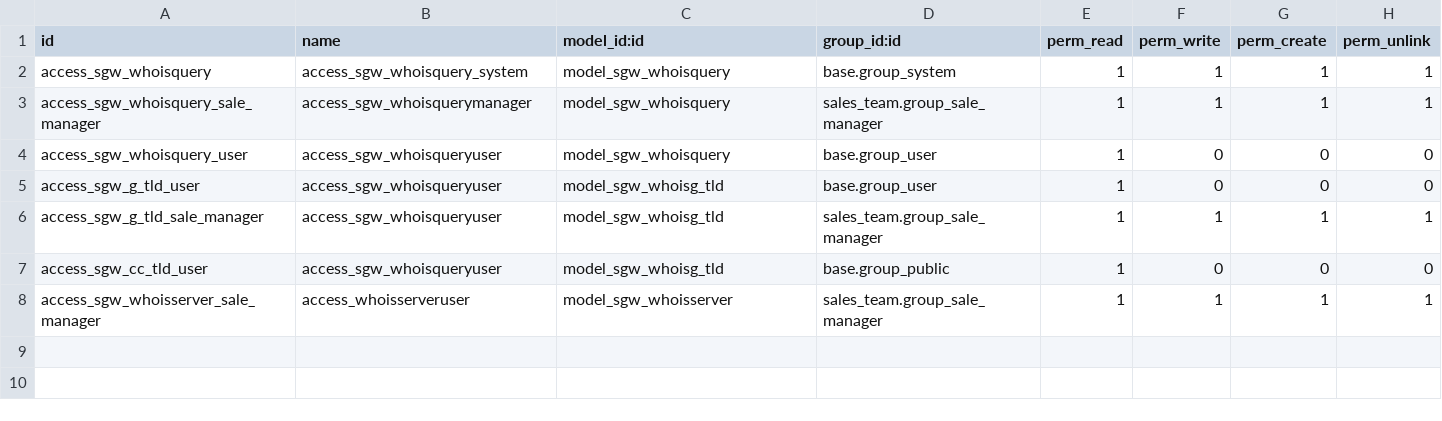
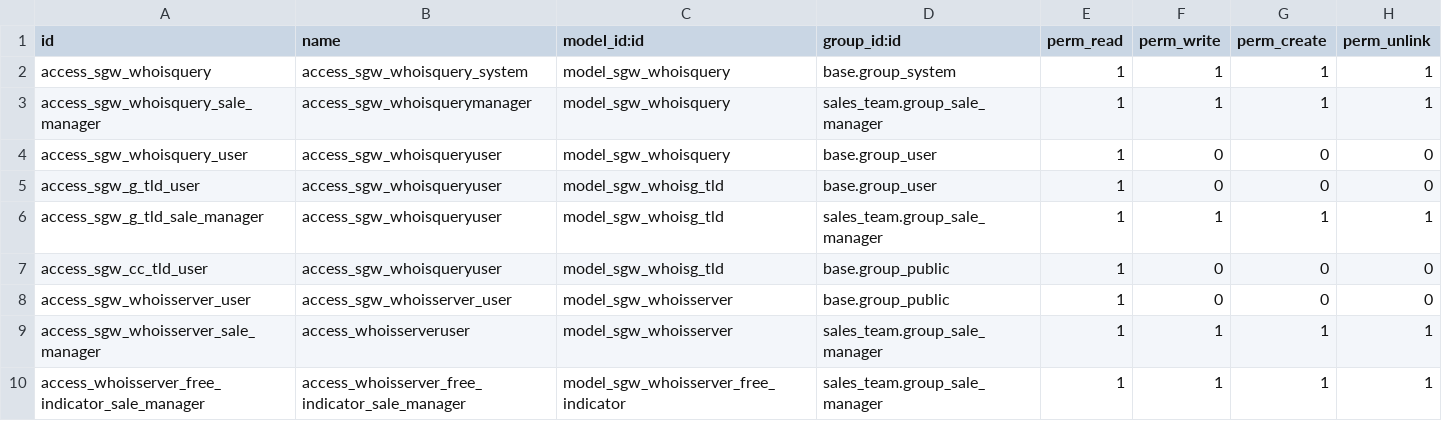
Before and after one commit to Sugestionweb/sgw_whois, a CSV file: local/sgw_whois/security/ir.model.access.csv, drawn as a sheet.

```diff
--- a/local/sgw_whois/security/ir.model.access.csv
+++ b/local/sgw_whois/security/ir.model.access.csv
@@ -7,2 +7,4 @@ access_sgw_g_tld_sale_manager,access_sgw_whoisqueryuser,model_sgw_whoisg_tld,sal
 access_sgw_cc_tld_user,access_sgw_whoisqueryuser,model_sgw_whoisg_tld,base.group_public,1,0,0,0
+access_sgw_whoisserver_user,access_sgw_whoisserver_user,model_sgw_whoisserver,base.group_public,1,0,0,0
 access_sgw_whoisserver_sale_manager,access_whoisserveruser,model_sgw_whoisserver,sales_team.group_sale_manager,1,1,1,1
+access_whoisserver_free_indicator_sale_manager,access_whoisserver_free_indicator_sale_manager,model_sgw_whoisserver_free_indicator,sales_team.group_sale_manager,1,1,1,1
```
Also changed, not shown: 4 other files.
